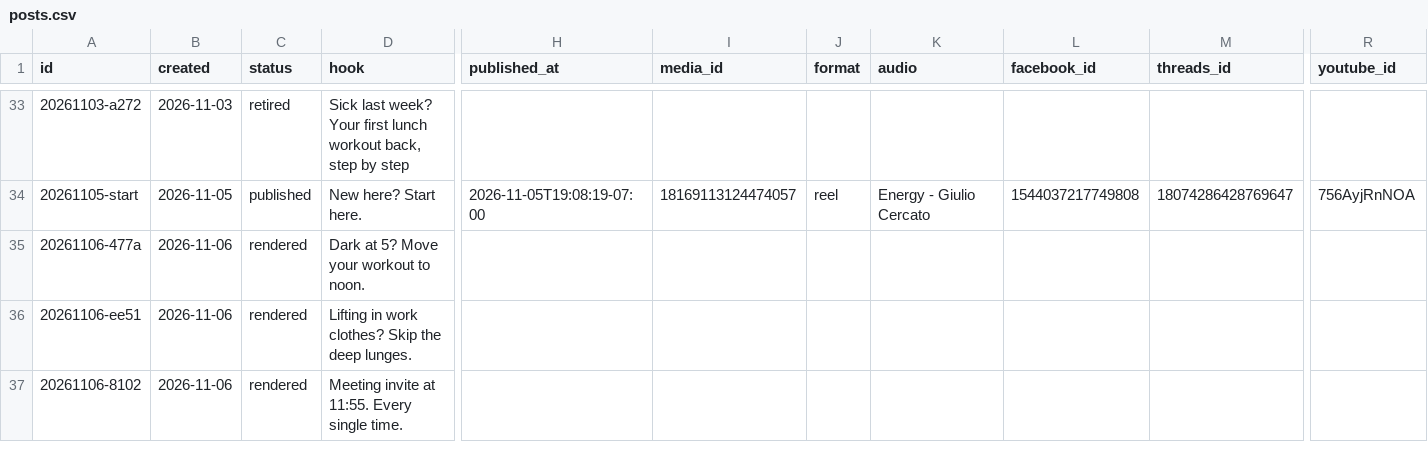
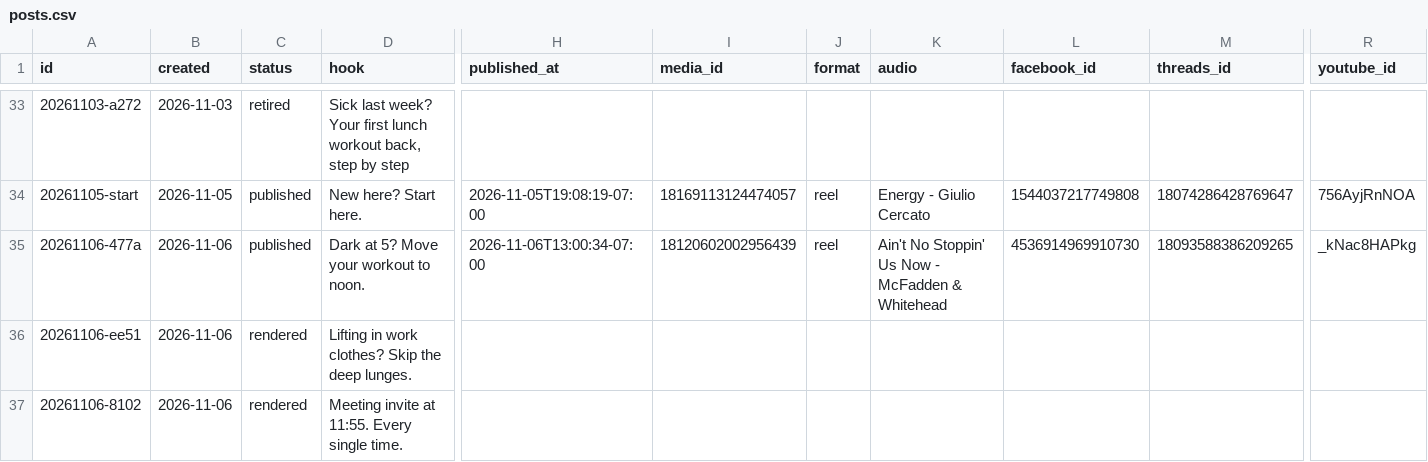
Before and after one commit to lunchbreaklifts/lunch-break-lifts, a CSV file: posts.csv, drawn as a sheet; only a part is shown, gaps mark what is left out; the diff names each change by its address in the sheet, - before the commit and + after, or states it on an @@ line.

Commit message:
Published post

```diff
--- a/posts.csv
+++ b/posts.csv
-C35 (status): rendered
+C35 (status): published
-H35 (published_at): (empty)
+H35 (published_at): 2026-11-06T13:00:34-07:00
-I35 (media_id): (empty)
+I35 (media_id): 18120602002956439
-J35 (format): (empty)
+J35 (format): reel
-K35 (audio): (empty)
+K35 (audio): Ain't No Stoppin' Us Now - McFadden & Whitehead
-L35 (facebook_id): (empty)
+L35 (facebook_id): 4536914969910730
-M35 (threads_id): (empty)
+M35 (threads_id): 18093588386209265
-R35 (youtube_id): (empty)
+R35 (youtube_id): _kNac8HAPkg
```
Also changed, not shown: 2 other files.
